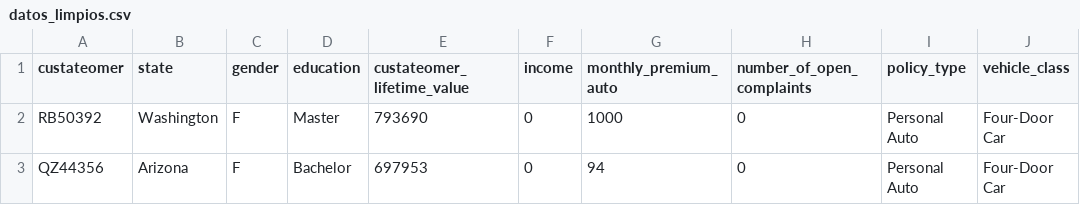
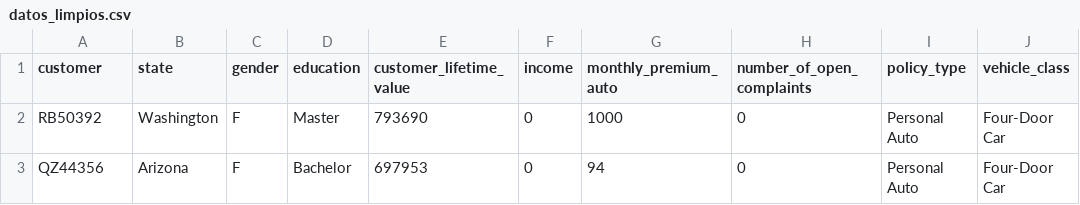
Before and after one commit to BorjaMendi/lab-dw-data-cleaning-and-formatting, a CSV file: datos_limpios.csv, drawn as a sheet; only a part is shown; the diff names each change by its address in the sheet, - before the commit and + after, or states it on an @@ line.

```diff
--- a/datos_limpios.csv
+++ b/datos_limpios.csv
-A1: custateomer
+A1: customer
-E1: custateomer_lifetime_value
+E1: customer_lifetime_value
```
Also changed, not shown: 1 other file.
